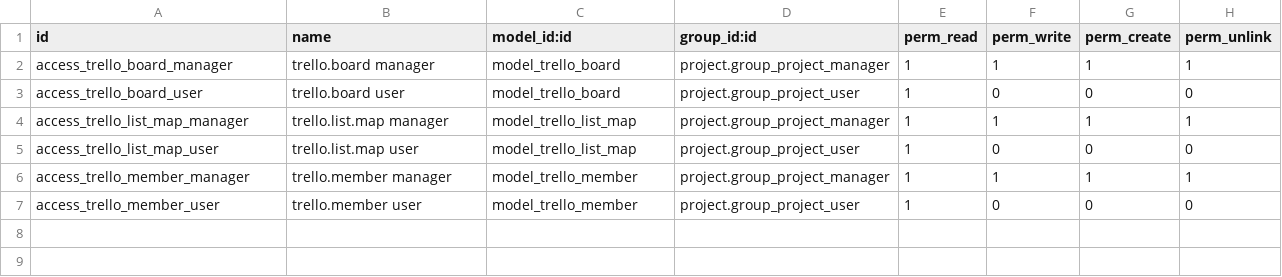
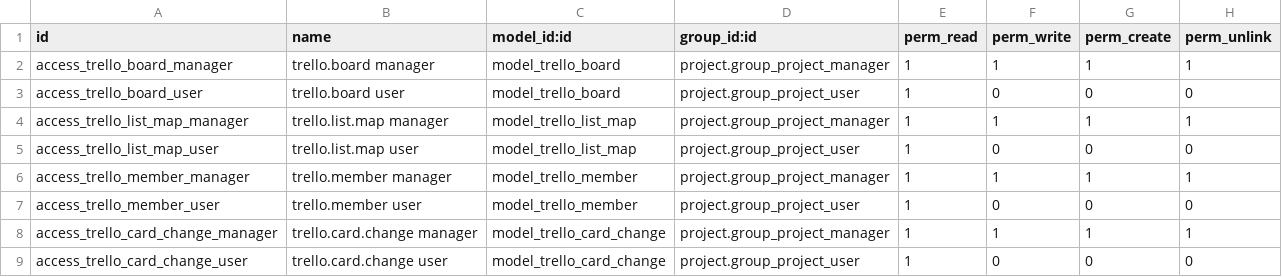
Before and after one commit to yakhras/Odoo-Trello, a CSV file: trello/security/ir.model.access.csv, drawn as a sheet.

Commit message:
[ADD] trello: Trello Inbox, review new and changed cards before they reach tasks
Per board, Review Before Applying (on by default): a sync lists new, changed
and archived cards in an Inbox; Apply writes them, Ignore keeps the task.
Version 19.0.1.3.0 (already running on the personal instance).

```diff
--- a/trello/security/ir.model.access.csv
+++ b/trello/security/ir.model.access.csv
@@ -7 +7,3 @@ access_trello_member_manager,trello.member manager,model_trello_member,project.g
 access_trello_member_user,trello.member user,model_trello_member,project.group_project_user,1,0,0,0
+access_trello_card_change_manager,trello.card.change manager,model_trello_card_change,project.group_project_manager,1,1,1,1
+access_trello_card_change_user,trello.card.change user,model_trello_card_change,project.group_project_user,1,0,0,0
```
Also changed, not shown: 11 other files.
